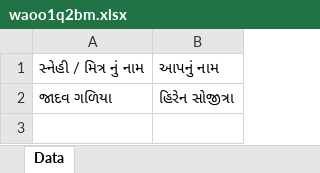
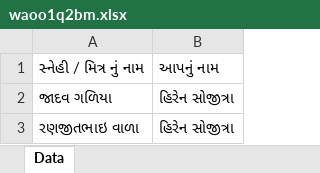
Before and after one commit to hirensojitra/gujarat-api, an Excel workbook: uploads/track/waoo1q2bm.xlsx, sheet Data, drawn as a sheet; values as stored, in another font and other column widths than the file's, no borders; the diff names each change by its address in the sheet, - before the commit and + after, or states it on an @@ line.

```diff
--- a/uploads/track/waoo1q2bm.xlsx (sheet Data)
+++ b/uploads/track/waoo1q2bm.xlsx (sheet Data)
+row 3: રણજીતભાઇ વાળા | હિરેન સોજીત્રા
```
Also changed, not shown: uploads/track/sea7age8s.xlsx, 4 other files.
